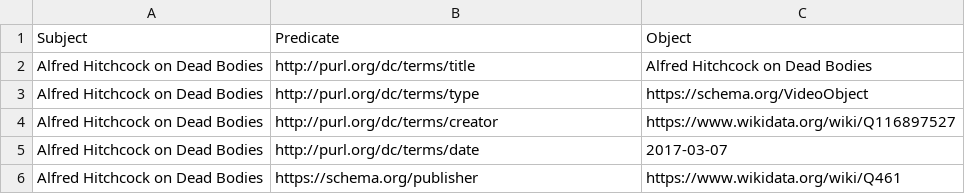
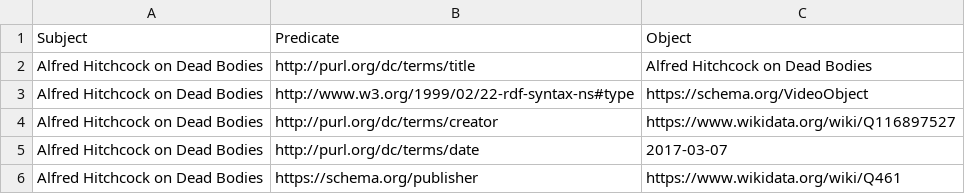
Before and after one commit to chiarapicardii/hitchcock_project, a CSV file: csv_folder/alfred_hitchcock_on_dead_bodies_2017.csv, drawn as a sheet; only a part is shown.

Commit message:
alfred_hitchcock_on_dead_bodies_2017.csv

```diff
--- a/csv_folder/alfred_hitchcock_on_dead_bodies_2017.csv
+++ b/csv_folder/alfred_hitchcock_on_dead_bodies_2017.csv
@@ -2,3 +2,3 @@ Subject,Predicate,Object
 "Alfred Hitchcock on Dead Bodies",http://purl.org/dc/terms/title,"Alfred Hitchcock on Dead Bodies"
-"Alfred Hitchcock on Dead Bodies",http://purl.org/dc/terms/type,https://schema.org/VideoObject
+"Alfred Hitchcock on Dead Bodies",http://www.w3.org/1999/02/22-rdf-syntax-ns#type,https://schema.org/VideoObject
 "Alfred Hitchcock on Dead Bodies",http://purl.org/dc/terms/creator, https://www.wikidata.org/wiki/Q116897527
```
